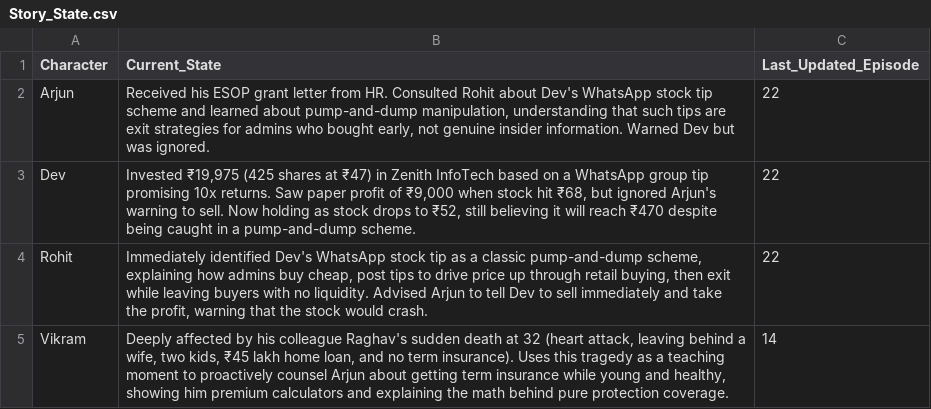
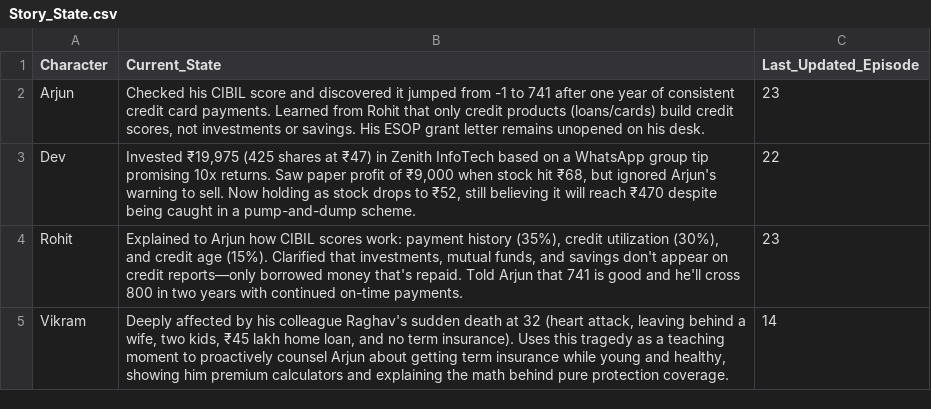
Before and after one commit to munshialok3/arjun-money-diaries, a CSV file: backups/sheets/Story_State.csv, drawn as a sheet.

```diff
--- a/backups/sheets/Story_State.csv
+++ b/backups/sheets/Story_State.csv
@@ -1,5 +1,5 @@
 Character,Current_State,Last_Updated_Episode
-Arjun,"Received his ESOP grant letter from HR. Consulted Rohit about Dev's WhatsApp stock tip scheme and learned about pump-and-dump manipulation, understanding that such tips are exit strategies for admins who bought early, not genuine insider information. Warned Dev but was ignored.",22
+Arjun,"Checked his CIBIL score and discovered it jumped from -1 to 741 after one year of consistent credit card payments. Learned from Rohit that only credit products (loans/cards) build credit scores, not investments or savings. His ESOP grant letter remains unopened on his desk.",23
 Dev,"Invested ₹19,975 (425 shares at ₹47) in Zenith InfoTech based on a WhatsApp group tip promising 10x returns. Saw paper profit of ₹9,000 when stock hit ₹68, but ignored Arjun's warning to sell. Now holding as stock drops to ₹52, still believing it will reach ₹470 despite being caught in a pump-and-dump scheme.",22
-Rohit,"Immediately identified Dev's WhatsApp stock tip as a classic pump-and-dump scheme, explaining how admins buy cheap, post tips to drive price up through retail buying, then exit while leaving buyers with no liquidity. Advised Arjun to tell Dev to sell immediately and take the profit, warning that the stock would crash.",22
+Rohit,"Explained to Arjun how CIBIL scores work: payment history (35%), credit utilization (30%), and credit age (15%). Clarified that investments, mutual funds, and savings don't appear on credit reports—only borrowed money that's repaid. Told Arjun that 741 is good and he'll cross 800 in two years with continued on-time payments.",23
 Vikram,"Deeply affected by his colleague Raghav's sudden death at 32 (heart attack, leaving behind a wife, two kids, ₹45 lakh home loan, and no term insurance). Uses this tragedy as a teaching moment to proactively counsel Arjun about getting term insurance while young and healthy, showing him premium calculators and explaining the math behind pure protection coverage.",14
```
Also changed, not shown: backups/sheets/Episodes.csv.
